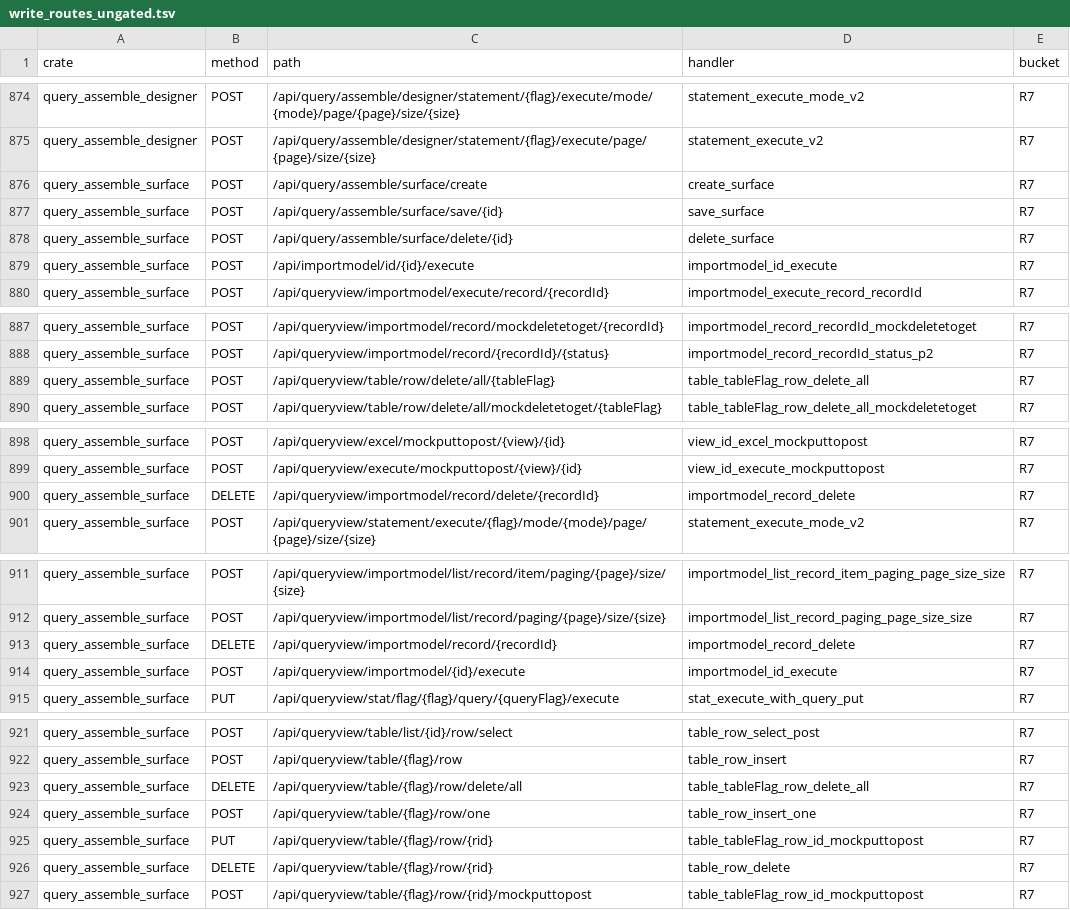
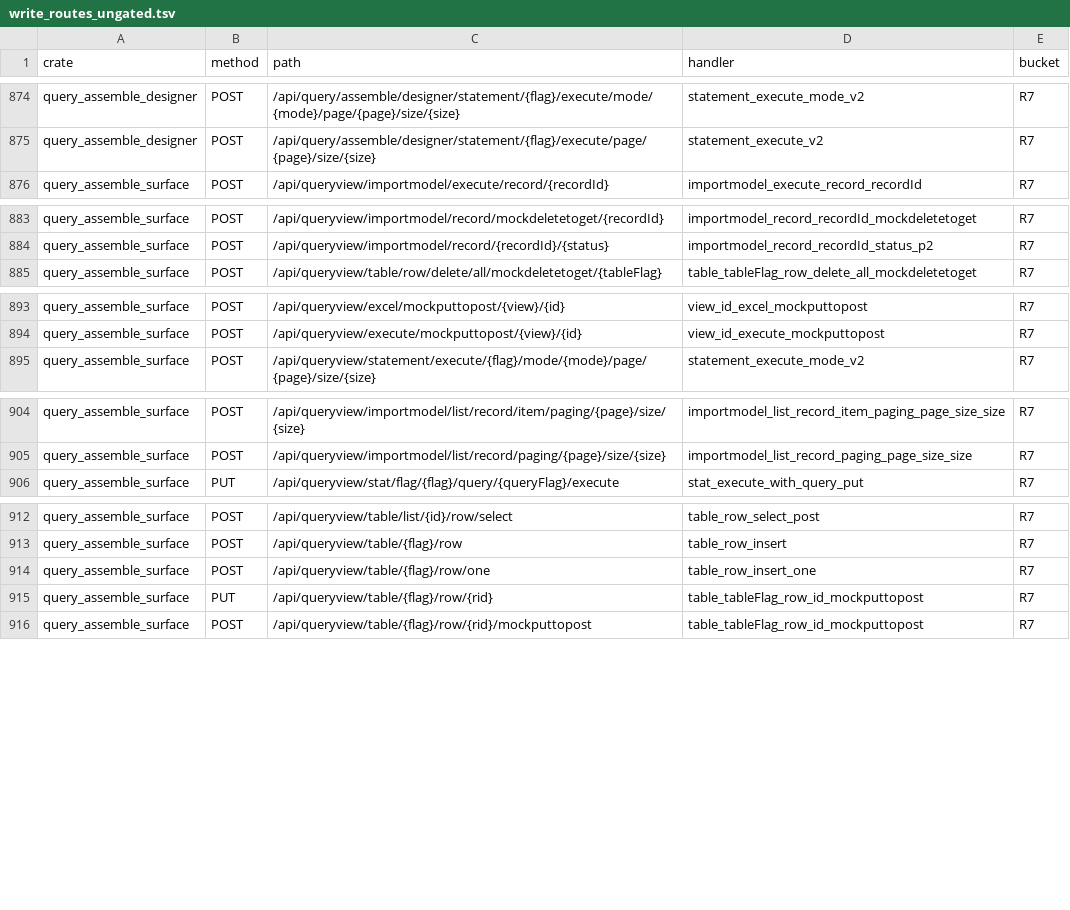
Before and after one commit to annsshadow/fakeToys, a TSV file: oa4rust/backend/docs/audits/artifacts/write_routes_ungated.tsv, drawn as a sheet; only a part is shown, gaps mark what is left out; the diff covers the shown part only; the diff names each change by its address in the sheet, - before the commit and + after, or states it on an @@ line.

Commit message:
第四十四批：query_assemble_surface 写面 7 把收 admin 门（R7 含写 11 路由出列）
- lib.rs 5 把：create_surface/save_surface/delete_surface（surface 数据写，ownerless）、
  importmodel_id_execute（整表重算）、table_tableFlag_row_delete_all（整表清空）收 require_admin_opt
- u2_closures.rs 2 把：table_row_delete、importmodel_record_delete 收 require_admin_opt
- 门均插在 pool.get() 之前，离线即证 401
- 21 条 POST/DELETE 动词但 SELECT 体的「只读挂写方法」handler 按口径不动
- 测试 50 passed/0 failed；新增离线双臂 reject_without_session / non_admin_forbidden
- 尺子：R7 933→922（含写 238→227，ungated −11），EXIT 0、缺口 0
- 账本 §三.44

```diff
--- a/oa4rust/backend/docs/audits/artifacts/write_routes_ungated.tsv
+++ b/oa4rust/backend/docs/audits/artifacts/write_routes_ungated.tsv
-row 876: query_assemble_surface | POST | /api/query/assemble/surface/create | create_surface | R7
-row 877: query_assemble_surface | POST | /api/query/assemble/surface/save/{id} | save_surface | R7
-row 878: query_assemble_surface | POST | /api/query/assemble/surface/delete/{id} | delete_surface | R7
-row 879: query_assemble_surface | POST | /api/importmodel/id/{id}/execute | importmodel_id_execute | R7
-row 889: query_assemble_surface | POST | /api/queryview/table/row/delete/all/{tableFlag} | table_tableFlag_row_delete_all | R7
-row 900: query_assemble_surface | DELETE | /api/queryview/importmodel/record/delete/{recordId} | importmodel_record_delete | R7
-row 913: query_assemble_surface | DELETE | /api/queryview/importmodel/record/{recordId} | importmodel_record_delete | R7
-row 914: query_assemble_surface | POST | /api/queryview/importmodel/{id}/execute | importmodel_id_execute | R7
-row 923: query_assemble_surface | DELETE | /api/queryview/table/{flag}/row/delete/all | table_tableFlag_row_delete_all | R7
-row 926: query_assemble_surface | DELETE | /api/queryview/table/{flag}/row/{rid} | table_row_delete | R7
```
Also changed, not shown: 1 removed row elsewhere in this file, oa4rust/backend/docs/audits/artifacts/write_routes_matrix.tsv, 4 other files.
